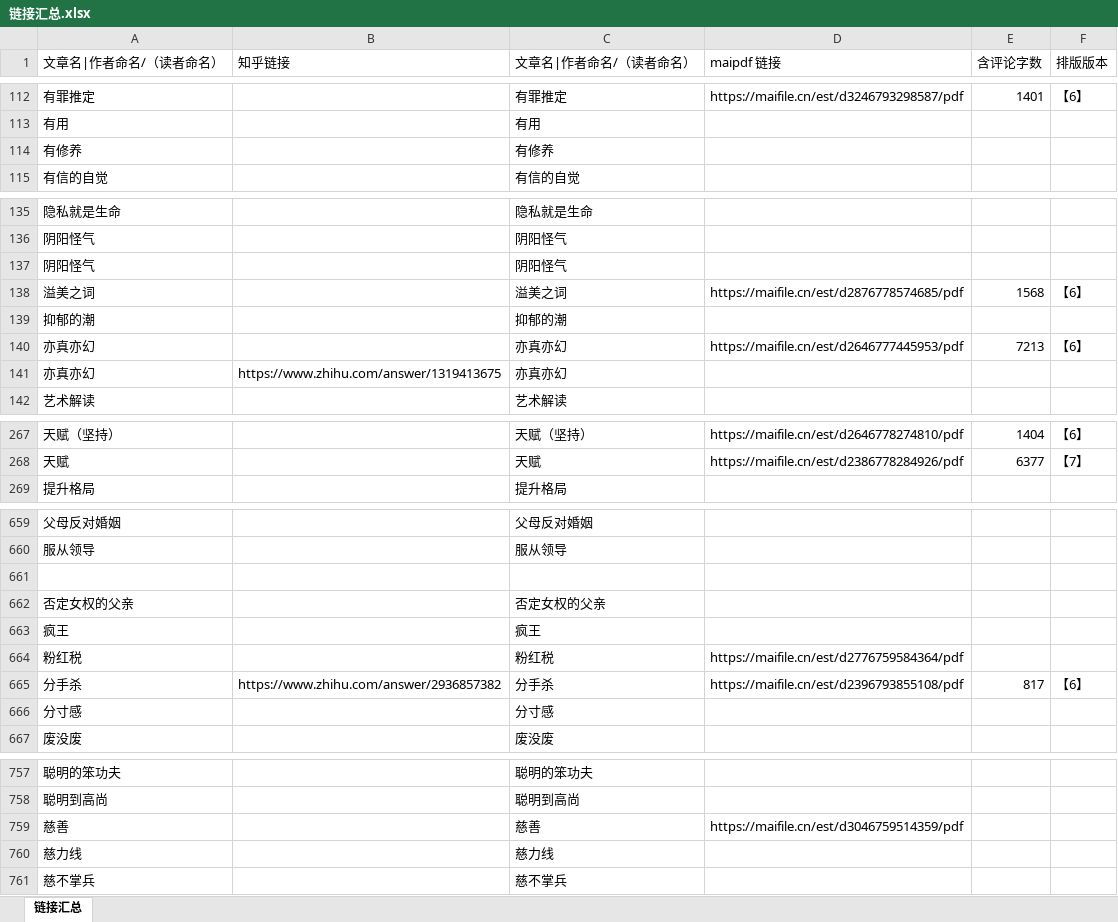
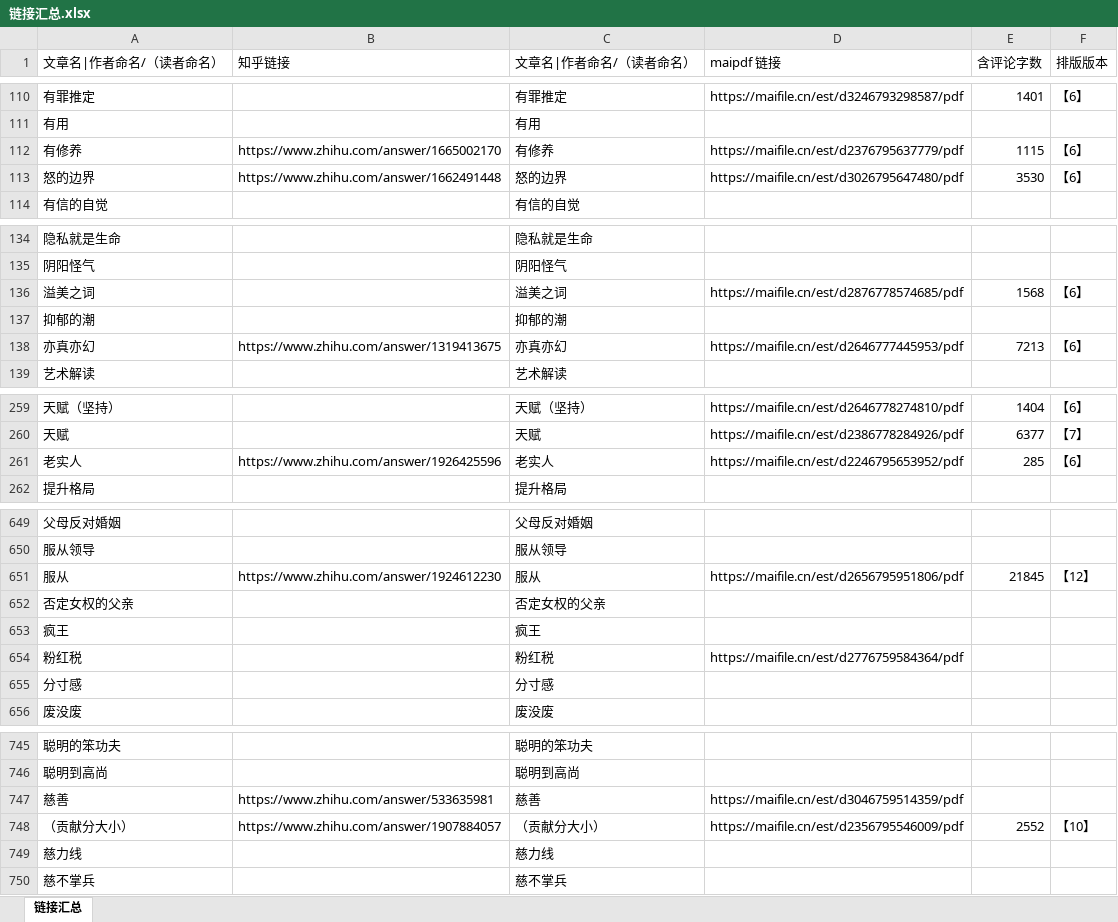
Before and after one commit to LKHRFUDI/Caritas-Learning, an Excel workbook: 链接汇总.xlsx, sheet 链接汇总, drawn as a sheet; only a part is shown, gaps mark what is left out; values as stored, in another font and other column widths than the file's, no cell formats; removed rows and columns are numbered as before the commit, all else as after; the diff covers the shown part only; the diff names each change by its address in the sheet, - before the commit and + after, or states it on an @@ line.

```diff
--- a/链接汇总.xlsx (sheet 链接汇总)
+++ b/链接汇总.xlsx (sheet 链接汇总)
-B112 (知乎链接): (empty)
+B112 (知乎链接): https://www.zhihu.com/answer/1665002170
-D112 (maipdf 链接): (empty)
+D112 (maipdf 链接): https://maifile.cn/est/d2376795637779/pdf
-E112 (含评论字数): (empty)
+E112 (含评论字数): 1115
-F112 (排版版本): (empty)
+F112 (排版版本): 【6】
+row 113: 怒的边界 | https://www.zhihu.com/answer/1662491448 | 怒的边界 | https://maifile.cn/est/d3026795647480/pdf | 3530 | 【6】
-row 137: 阴阳怪气 |  | 阴阳怪气
-B138 (知乎链接): (empty)
+B138 (知乎链接): https://www.zhihu.com/answer/1319413675
-row 141: 亦真亦幻 | https://www.zhihu.com/answer/1319413675 | 亦真亦幻
+row 261: 老实人 | https://www.zhihu.com/answer/1926425596 | 老实人 | https://maifile.cn/est/d2246795653952/pdf | 285 | 【6】
-row 651: (empty)
+row 651: 服从 | https://www.zhihu.com/answer/1924612230 | 服从 | https://maifile.cn/est/d2656795951806/pdf | 21845 | 【12】
@@ row 665 moved to row 1026: 分手杀 @@
-B747 (知乎链接): (empty)
+B747 (知乎链接): https://www.zhihu.com/answer/533635981
+row 748: （贡献分大小） | https://www.zhihu.com/answer/1907884057 | （贡献分大小） | https://maifile.cn/est/d2356795546009/pdf | 2552 | 【10】
```
Also changed, not shown: 3 removed rows, 18 moved rows and 29 edited cells elsewhere in this sheet, cell formats, 34 other files.
